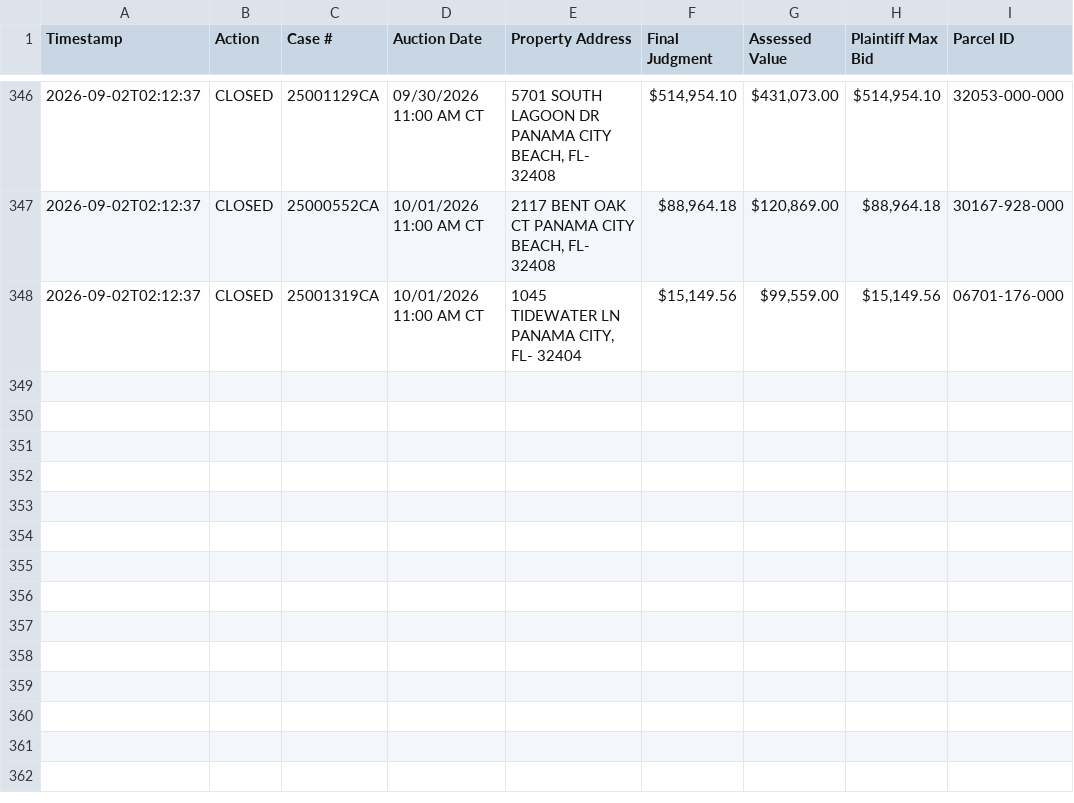
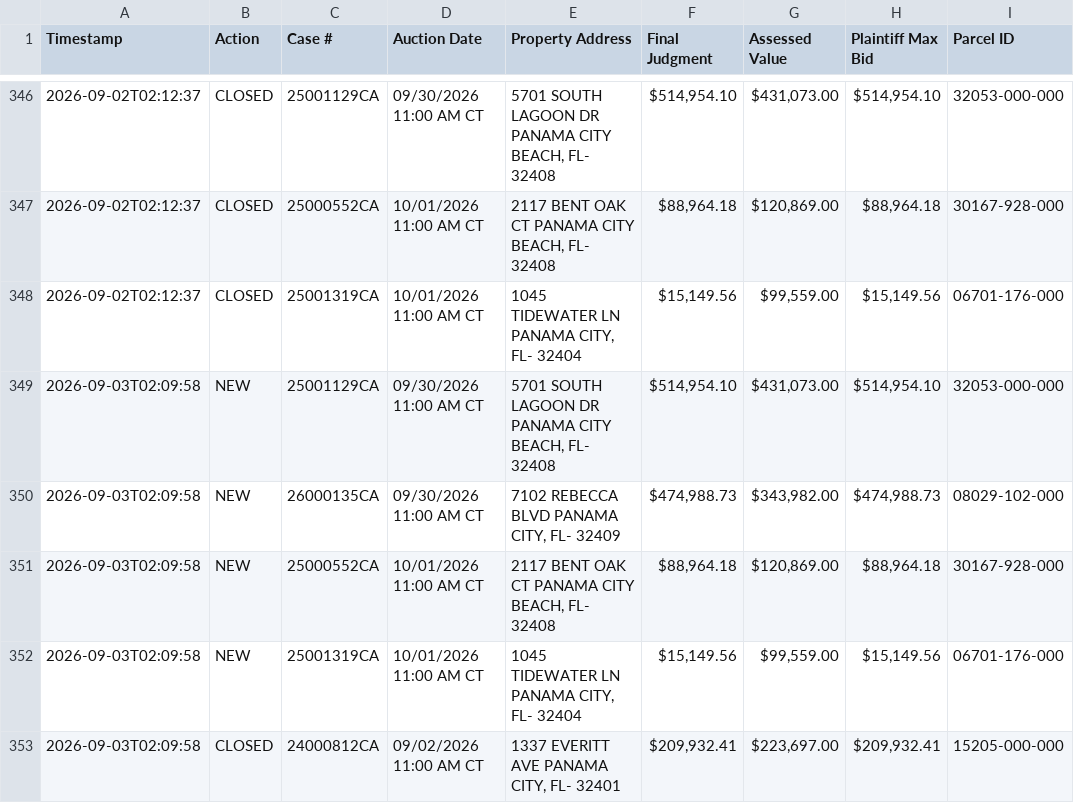
Before and after one commit to figlesias7/realforeclose-bay, a CSV file: data/event_log.csv, drawn as a sheet; only a part is shown, gaps mark what is left out; the diff names each change by its address in the sheet, - before the commit and + after, or states it on an @@ line.

```diff
--- a/data/event_log.csv
+++ b/data/event_log.csv
+row 349: 2026-09-03T02:09:58 | NEW | 25001129CA | 09/30/2026 11:00 AM CT | 5701 SOUTH LAGOON DR PANAMA CITY BEACH, FL- 32408 | $514,954.10 | $431,073.00 | $514,954.10 | 32053-000-000
+row 350: 2026-09-03T02:09:58 | NEW | 26000135CA | 09/30/2026 11:00 AM CT | 7102 REBECCA BLVD PANAMA CITY, FL- 32409 | $474,988.73 | $343,982.00 | $474,988.73 | 08029-102-000
+row 351: 2026-09-03T02:09:58 | NEW | 25000552CA | 10/01/2026 11:00 AM CT | 2117 BENT OAK CT PANAMA CITY BEACH, FL- 32408 | $88,964.18 | $120,869.00 | $88,964.18 | 30167-928-000
+row 352: 2026-09-03T02:09:58 | NEW | 25001319CA | 10/01/2026 11:00 AM CT | 1045 TIDEWATER LN PANAMA CITY, FL- 32404 | $15,149.56 | $99,559.00 | $15,149.56 | 06701-176-000
+row 353: 2026-09-03T02:09:58 | CLOSED | 24000812CA | 09/02/2026 11:00 AM CT | 1337 EVERITT AVE PANAMA CITY, FL- 32401 | $209,932.41 | $223,697.00 | $209,932.41 | 15205-000-000
```
Also changed, not shown: data/all_seen.csv, 3 other files.
